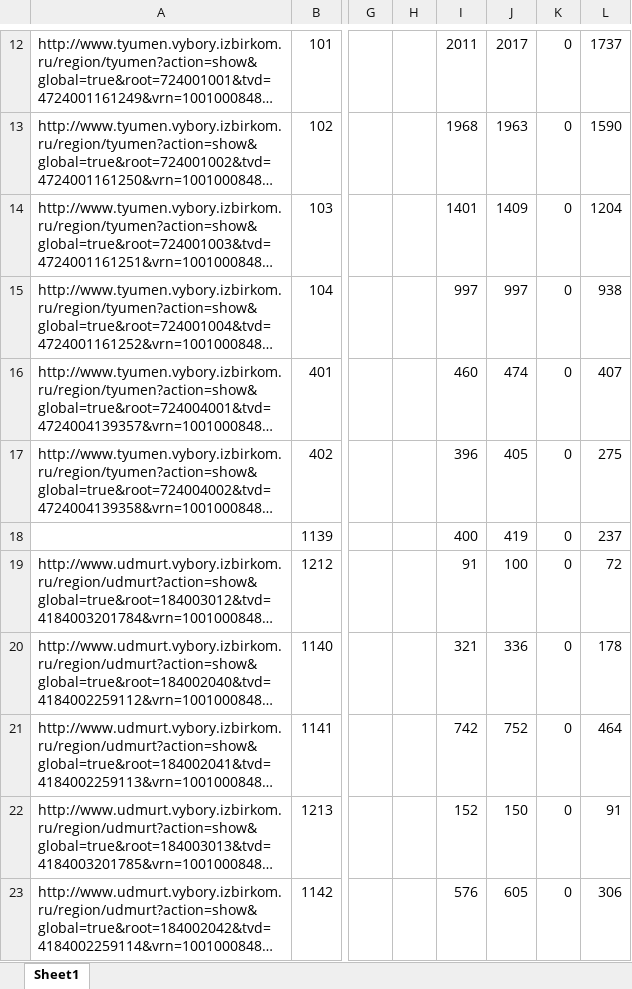
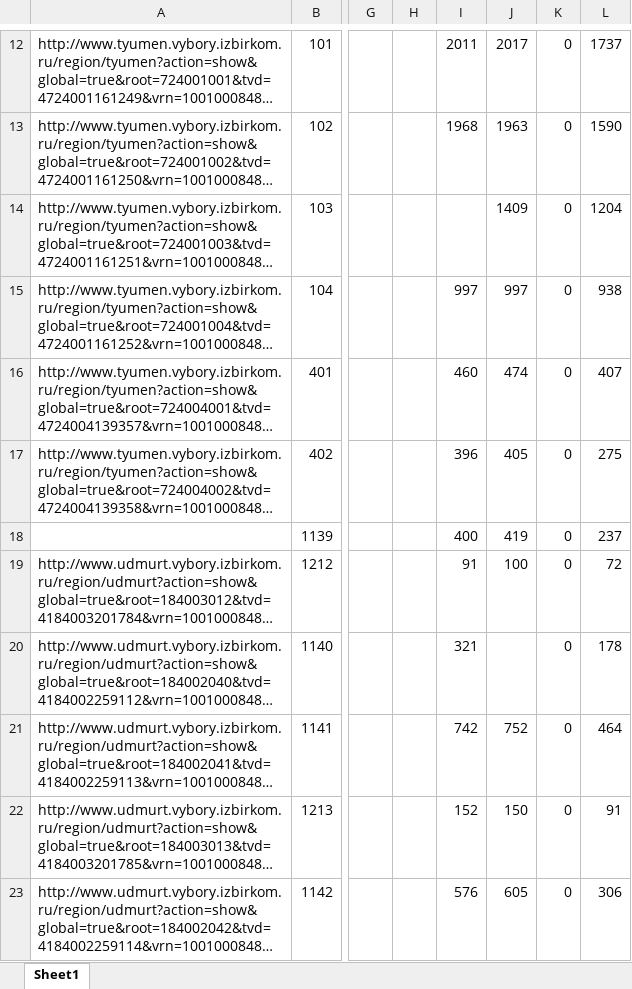
Before and after one commit to GolosMovement/StatElectGenerator, an Excel workbook: ElectionStatistics.Tests/Resources/import_data.xlsx, sheet Sheet1, drawn as a sheet; only a part is shown, gaps mark what is left out; long unchanged cells end in …; values as stored, in another font and other column widths than the file's, no borders; the diff names each change by its address in the sheet, - before the commit and + after, or states it on an @@ line.

```diff
--- a/ElectionStatistics.Tests/Resources/import_data.xlsx (sheet Sheet1)
+++ b/ElectionStatistics.Tests/Resources/import_data.xlsx (sheet Sheet1)
-I14: 1401
+I14: (empty)
-J20: 336
+J20: (empty)
```
Also changed, not shown: ElectionStatistics.Tests/Resources/dag_no_uik_nmbr.xlsx, 12 other files.
